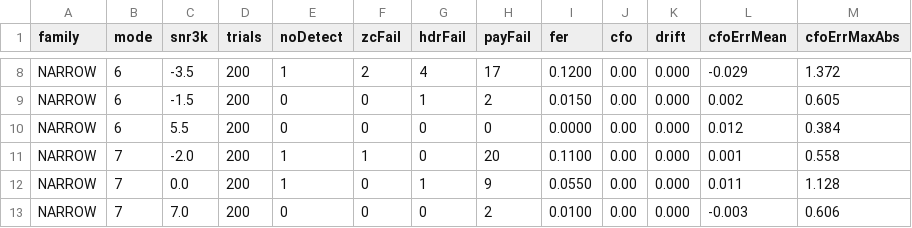
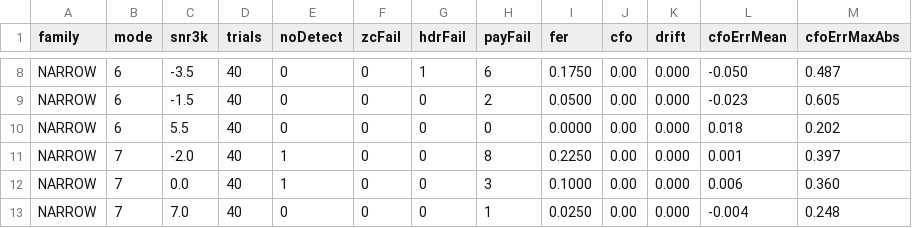
Before and after one commit to pingpongshow/skywave, a CSV file: docs/conformance/rel_good_narrow.csv, drawn as a sheet; only a part is shown, gaps mark what is left out; the diff covers the shown part only; the diff names each change by its address in the sheet, - before the commit and + after, or states it on an @@ line.

```diff
--- a/docs/conformance/rel_good_narrow.csv
+++ b/docs/conformance/rel_good_narrow.csv
-D8:D13 (trials): 200
+D8:D13 (trials): 40
-E8 (noDetect): 1
+E8 (noDetect): 0
-F8 (zcFail): 2
+F8 (zcFail): 0
-G8 (hdrFail): 4
+G8 (hdrFail): 1
-H8 (payFail): 17
+H8 (payFail): 6
-I8 (fer): 0.1200
+I8 (fer): 0.1750
-L8 (cfoErrMean): -0.029
+L8 (cfoErrMean): -0.050
-M8 (cfoErrMaxAbs): 1.372
+M8 (cfoErrMaxAbs): 0.487
-G9 (hdrFail): 1
+G9 (hdrFail): 0
-I9 (fer): 0.0150
+I9 (fer): 0.0500
-L9 (cfoErrMean): 0.002
+L9 (cfoErrMean): -0.023
-L10 (cfoErrMean): 0.012
+L10 (cfoErrMean): 0.018
-M10 (cfoErrMaxAbs): 0.384
+M10 (cfoErrMaxAbs): 0.202
-F11 (zcFail): 1
+F11 (zcFail): 0
-H11 (payFail): 20
+H11 (payFail): 8
-I11 (fer): 0.1100
+I11 (fer): 0.2250
-M11 (cfoErrMaxAbs): 0.558
+M11 (cfoErrMaxAbs): 0.397
-G12 (hdrFail): 1
+G12 (hdrFail): 0
-H12 (payFail): 9
+H12 (payFail): 3
-I12 (fer): 0.0550
+I12 (fer): 0.1000
-L12 (cfoErrMean): 0.011
+L12 (cfoErrMean): 0.006
-M12 (cfoErrMaxAbs): 1.128
+M12 (cfoErrMaxAbs): 0.360
-H13 (payFail): 2
+H13 (payFail): 1
-I13 (fer): 0.0100
+I13 (fer): 0.0250
-L13 (cfoErrMean): -0.003
+L13 (cfoErrMean): -0.004
-M13 (cfoErrMaxAbs): 0.606
+M13 (cfoErrMaxAbs): 0.248
```
Also changed, not shown: 37 edited cells elsewhere in this file, docs/conformance/rel_css.csv, 4 other files.
